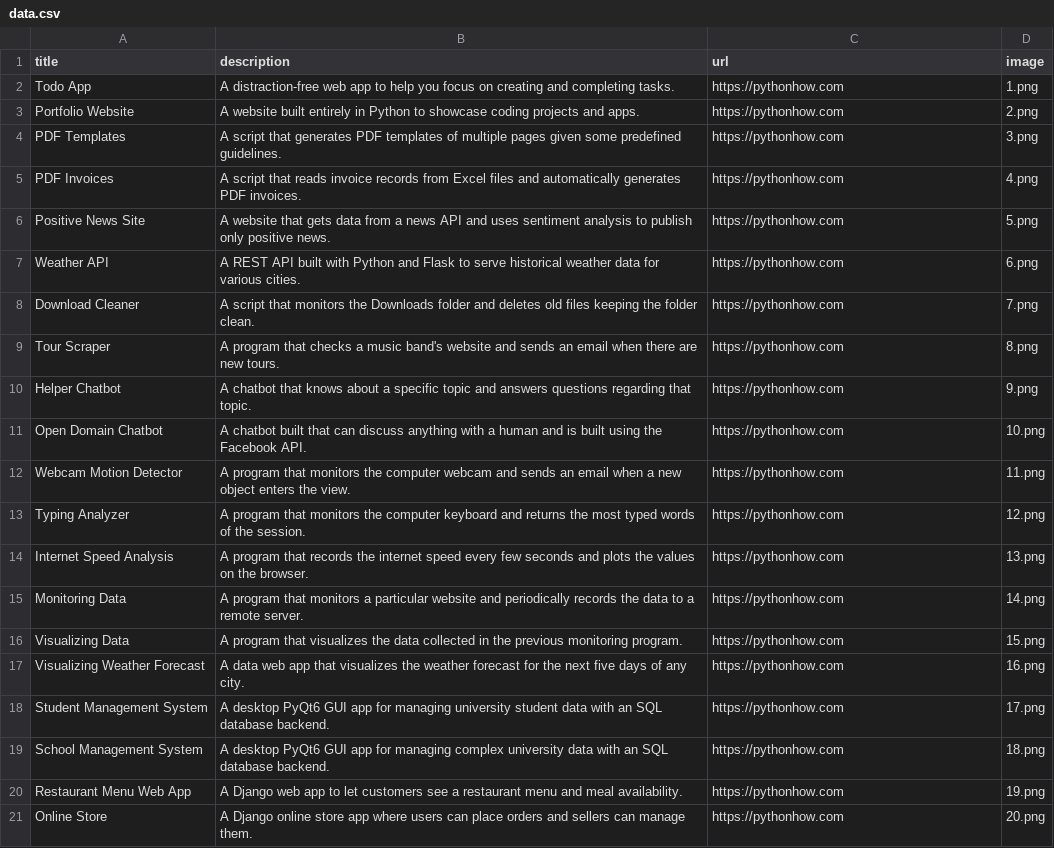
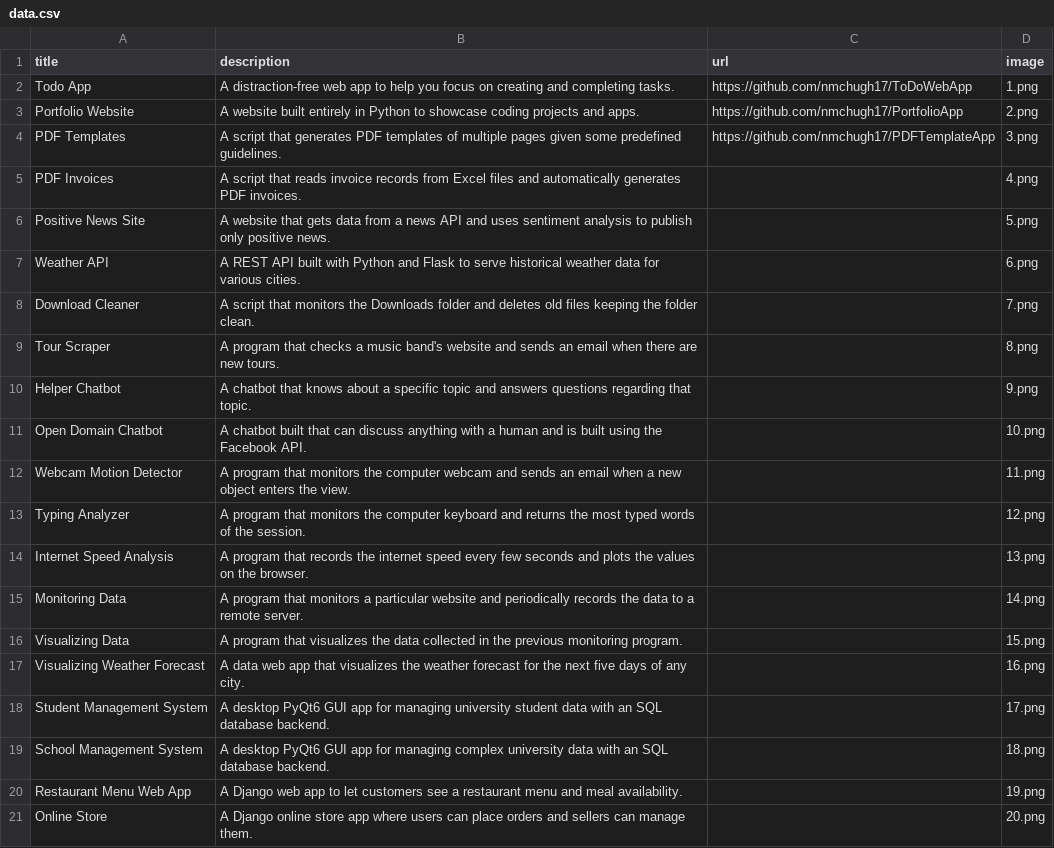
Before and after one commit to nmchugh17/PortfolioApp, a CSV file: data.csv, drawn as a sheet.

```diff
--- a/data.csv
+++ b/data.csv
@@ -1,21 +1,21 @@
 title;description;url;image
-Todo App;A distraction-free web app to help you focus on creating and completing tasks.;https://pythonhow.com;1.png
-Portfolio Website;A website built entirely in Python to showcase coding projects and apps.;https://pythonhow.com;2.png
-PDF Templates;A script that generates PDF templates of multiple pages given some predefined guidelines.;https://pythonhow.com;3.png
-PDF Invoices;A script that reads invoice records from Excel files and automatically generates PDF invoices.;https://pythonhow.com;4.png
-Positive News Site;A website that gets data from a news API and uses sentiment analysis to publish only positive news.;https://pythonhow.com;5.png
-Weather API;A REST API built with Python and Flask to serve historical weather data for various cities.;https://pythonhow.com;6.png
-Download Cleaner;A script that monitors the Downloads folder and deletes old files keeping the folder clean.;https://pythonhow.com;7.png
-Tour Scraper;A program that checks a music band's website and sends an email when there are new tours.;https://pythonhow.com;8.png
-Helper Chatbot;A chatbot that knows about a specific topic and answers questions regarding that topic.;https://pythonhow.com;9.png
-Open Domain Chatbot;A chatbot built that can discuss anything with a human and is built using the Facebook API.;https://pythonhow.com;10.png
-Webcam Motion Detector;A program that monitors the computer webcam and sends an email when a new object enters the view.;https://pythonhow.com;11.png
-Typing Analyzer;A program that monitors the computer keyboard and returns the most typed words of the session.;https://pythonhow.com;12.png
-Internet Speed Analysis;A program that records the internet speed every few seconds and plots the values on the browser.;https://pythonhow.com;13.png
-Monitoring Data;A program that monitors a particular website and periodically records the data to a remote server.;https://pythonhow.com;14.png
-Visualizing Data;A program that visualizes the data collected in the previous monitoring program. ;https://pythonhow.com;15.png
-Visualizing Weather Forecast;A data web app that visualizes the weather forecast for the next five days of any city.;https://pythonhow.com;16.png
-Student Management System;A desktop PyQt6 GUI app for managing university student data with an SQL database backend.;https://pythonhow.com;17.png
-School Management System;A desktop PyQt6 GUI app for managing complex university data with an SQL database backend.;https://pythonhow.com;18.png
-Restaurant Menu Web App;A Django web app to let customers see a restaurant menu and meal availability.;https://pythonhow.com;19.png
-Online Store;A Django online store app where users can place orders and sellers can manage them.;https://pythonhow.com;20.png
+Todo App;A distraction-free web app to help you focus on creating and completing tasks.;https://github.com/nmchugh17/ToDoWebApp;1.png
+Portfolio Website;A website built entirely in Python to showcase coding projects and apps.;https://github.com/nmchugh17/PortfolioApp;2.png
+PDF Templates;A script that generates PDF templates of multiple pages given some predefined guidelines.;https://github.com/nmchugh17/PDFTemplateApp;3.png
+PDF Invoices;A script that reads invoice records from Excel files and automatically generates PDF invoices.;;4.png
+Positive News Site;A website that gets data from a news API and uses sentiment analysis to publish only positive news.;;5.png
+Weather API;A REST API built with Python and Flask to serve historical weather data for various cities.;;6.png
+Download Cleaner;A script that monitors the Downloads folder and deletes old files keeping the folder clean.;;7.png
+Tour Scraper;A program that checks a music band's website and sends an email when there are new tours.;;8.png
+Helper Chatbot;A chatbot that knows about a specific topic and answers questions regarding that topic.;;9.png
+Open Domain Chatbot;A chatbot built that can discuss anything with a human and is built using the Facebook API.;;10.png
+Webcam Motion Detector;A program that monitors the computer webcam and sends an email when a new object enters the view.;;11.png
+Typing Analyzer;A program that monitors the computer keyboard and returns the most typed words of the session.;;12.png
+Internet Speed Analysis;A program that records the internet speed every few seconds and plots the values on the browser.;;13.png
+Monitoring Data;A program that monitors a particular website and periodically records the data to a remote server.;;14.png
+Visualizing Data;A program that visualizes the data collected in the previous monitoring program. ;;15.png
+Visualizing Weather Forecast;A data web app that visualizes the weather forecast for the next five days of any city.;;16.png
+Student Management System;A desktop PyQt6 GUI app for managing university student data with an SQL database backend.;;17.png
+School Management System;A desktop PyQt6 GUI app for managing complex university data with an SQL database backend.;;18.png
+Restaurant Menu Web App;A Django web app to let customers see a restaurant menu and meal availability.;;19.png
+Online Store;A Django online store app where users can place orders and sellers can manage them.;;20.png
```
Also changed, not shown: 1 other file.
